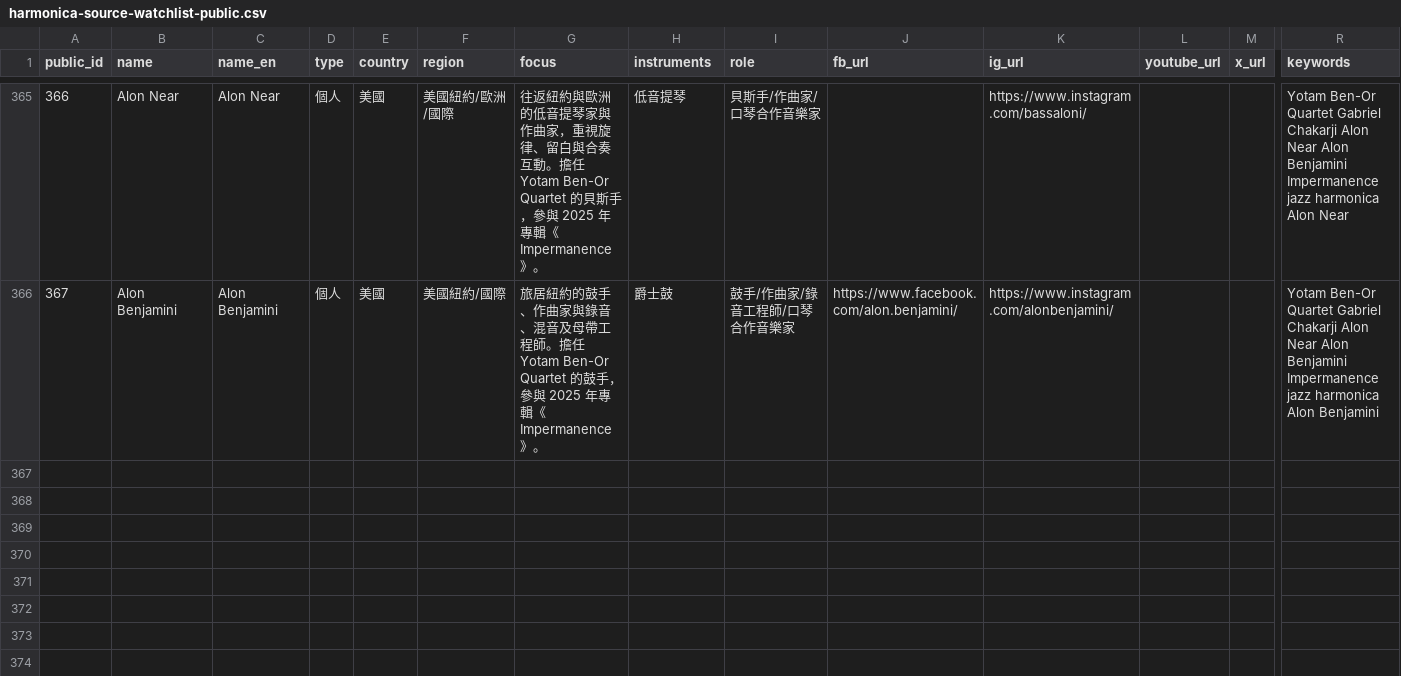
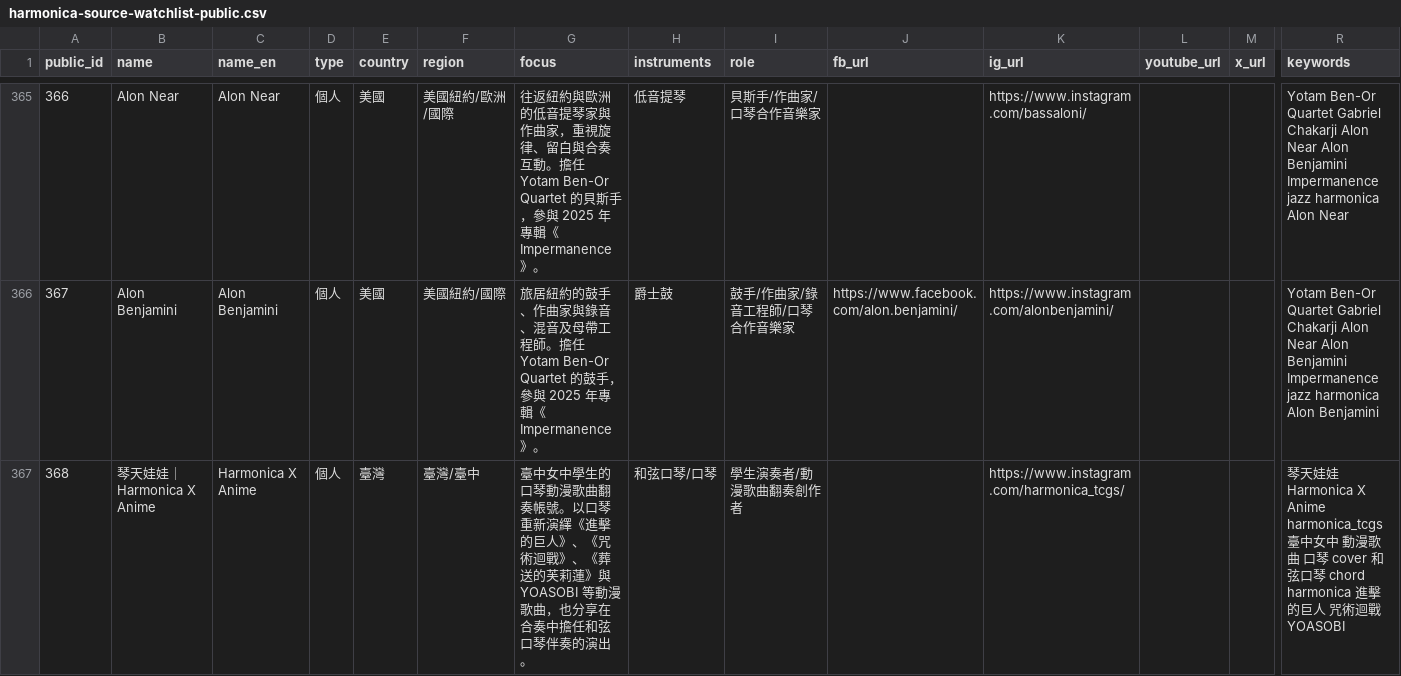
Before and after one commit to skyhong2002/harmonica-observatory, a CSV file: data/sources/harmonica-source-watchlist-public.csv, drawn as a sheet; only a part is shown, gaps mark what is left out; rows hold the shown columns only; the diff names each change by its address in the sheet, - before the commit and + after, or states it on an @@ line.

```diff
--- a/data/sources/harmonica-source-watchlist-public.csv
+++ b/data/sources/harmonica-source-watchlist-public.csv
+row 367: 368 | 琴天娃娃｜Harmonica X Anime | Harmonica X Anime | 個人 | 臺灣 | 臺灣/臺中 | 臺中女中學生的口琴動漫歌曲翻奏帳號。以口琴重新演繹《進擊的巨人》、《咒術迴戰》、《葬送的芙莉蓮》與 YOASOBI 等動漫歌曲，也分享在合奏中擔任和弦口琴伴奏的演出。 | 和弦口琴/口琴 | 學生演奏者/動漫歌曲翻奏創作者 |  | https://www.instagram.com/harmonica_tcgs/ |  |  | 琴天娃娃 Harmonica X Anime harmonica_tcgs 臺中女中 動漫歌曲 口琴 cover 和弦口琴 chord harmonica 進擊的巨人 咒術迴戰 YOASOBI
```
Also changed, not shown: 4 other files.
